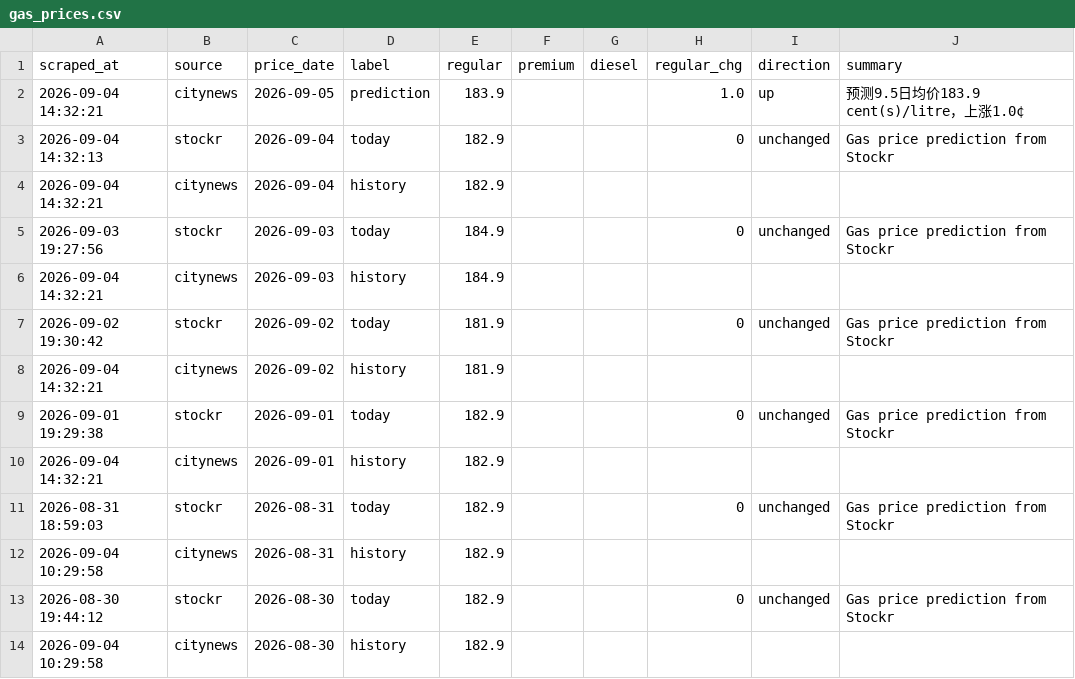
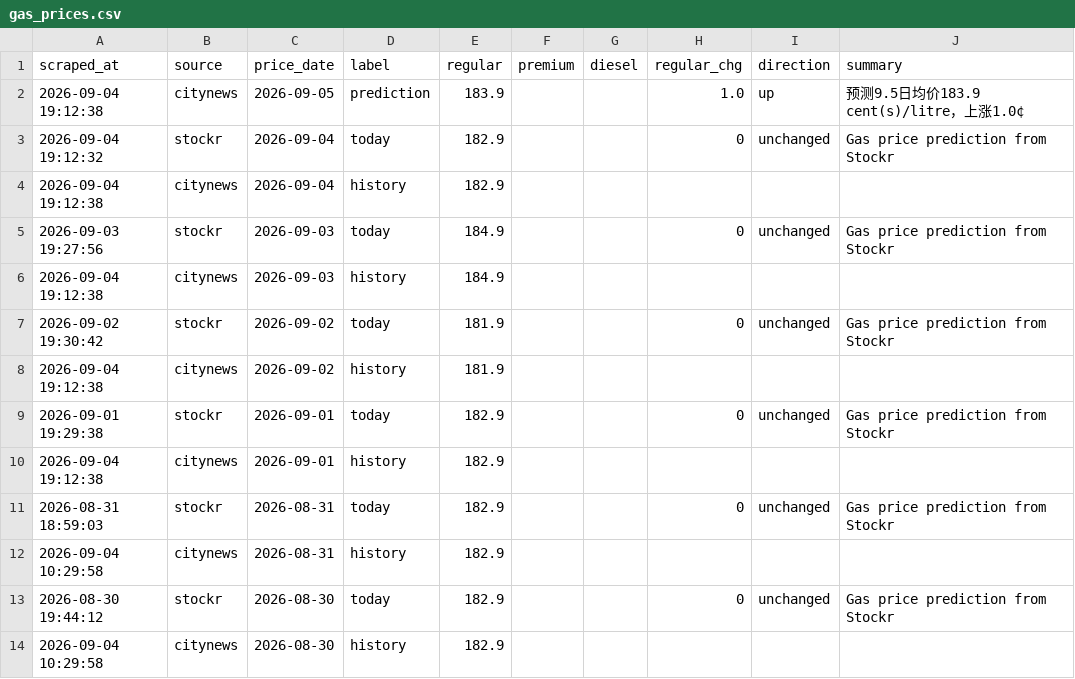
Before and after one commit to alecaloha/gaswise, a CSV file: gas_prices.csv, drawn as a sheet; only a part is shown.

```diff
--- a/gas_prices.csv
+++ b/gas_prices.csv
@@ -1,11 +1,11 @@
 scraped_at,source,price_date,label,regular,premium,diesel,regular_chg,direction,summary
-2026-09-04 14:32:21,citynews,2026-09-05,prediction,183.9,,,1.0,up,预测9.5日均价183.9 cent(s)/litre，上涨1.0¢
-2026-09-04 14:32:13,stockr,2026-09-04,today,182.9,,,0,unchanged,Gas price prediction from Stockr
-2026-09-04 14:32:21,citynews,2026-09-04,history,182.9,,,,,
+2026-09-04 19:12:38,citynews,2026-09-05,prediction,183.9,,,1.0,up,预测9.5日均价183.9 cent(s)/litre，上涨1.0¢
+2026-09-04 19:12:32,stockr,2026-09-04,today,182.9,,,0,unchanged,Gas price prediction from Stockr
+2026-09-04 19:12:38,citynews,2026-09-04,history,182.9,,,,,
 2026-09-03 19:27:56,stockr,2026-09-03,today,184.9,,,0,unchanged,Gas price prediction from Stockr
-2026-09-04 14:32:21,citynews,2026-09-03,history,184.9,,,,,
+2026-09-04 19:12:38,citynews,2026-09-03,history,184.9,,,,,
 2026-09-02 19:30:42,stockr,2026-09-02,today,181.9,,,0,unchanged,Gas price prediction from Stockr
-2026-09-04 14:32:21,citynews,2026-09-02,history,181.9,,,,,
+2026-09-04 19:12:38,citynews,2026-09-02,history,181.9,,,,,
 2026-09-01 19:29:38,stockr,2026-09-01,today,182.9,,,0,unchanged,Gas price prediction from Stockr
-2026-09-04 14:32:21,citynews,2026-09-01,history,182.9,,,,,
+2026-09-04 19:12:38,citynews,2026-09-01,history,182.9,,,,,
 2026-08-31 18:59:03,stockr,2026-08-31,today,182.9,,,0,unchanged,Gas price prediction from Stockr
```
Also changed, not shown: 1 other file.
